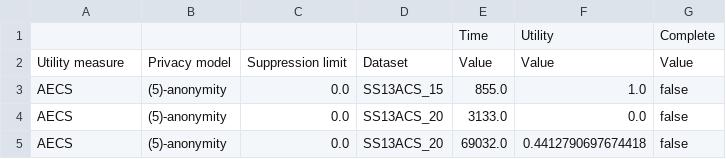
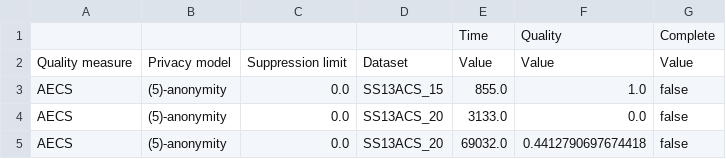
Before and after one commit to arx-deidentifier/highdimensional-benchmark, a CSV file: results/experiment3.csv, drawn as a sheet; only a part is shown.

```diff
--- a/results/experiment3.csv
+++ b/results/experiment3.csv
@@ -1,3 +1,3 @@
-;;;;Time;Utility;Complete
-Utility measure;Privacy model;Suppression limit;Dataset;Value;Value;Value
+;;;;Time;Quality;Complete
+Quality measure;Privacy model;Suppression limit;Dataset;Value;Value;Value
 AECS;(5)-anonymity;0.0;SS13ACS_15;855.0;1.0;false
```
Also changed, not shown: results/experiment1.csv, results/experiment2.csv, 22 other files.
